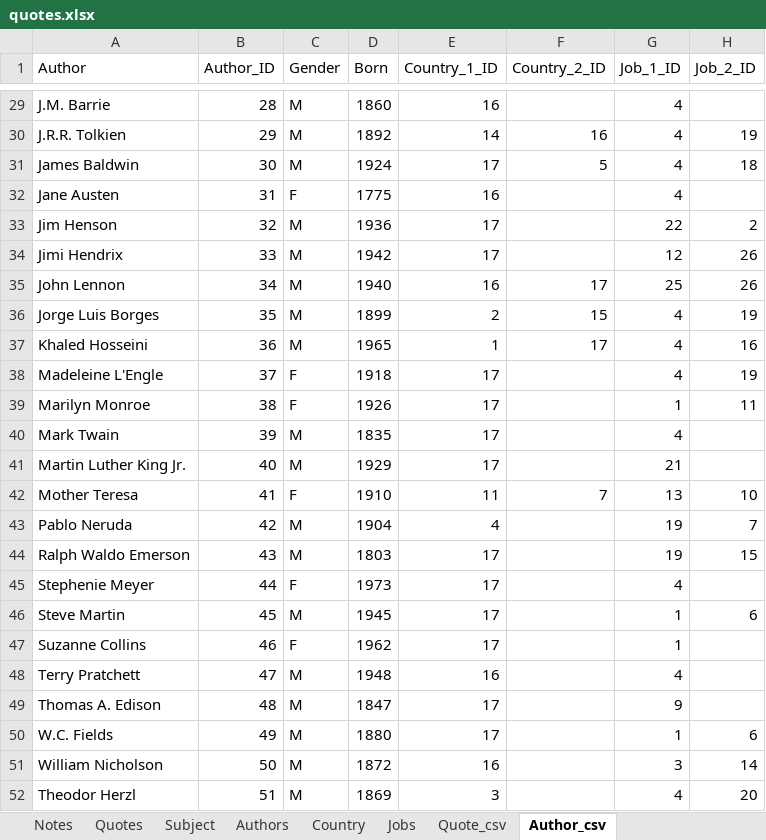
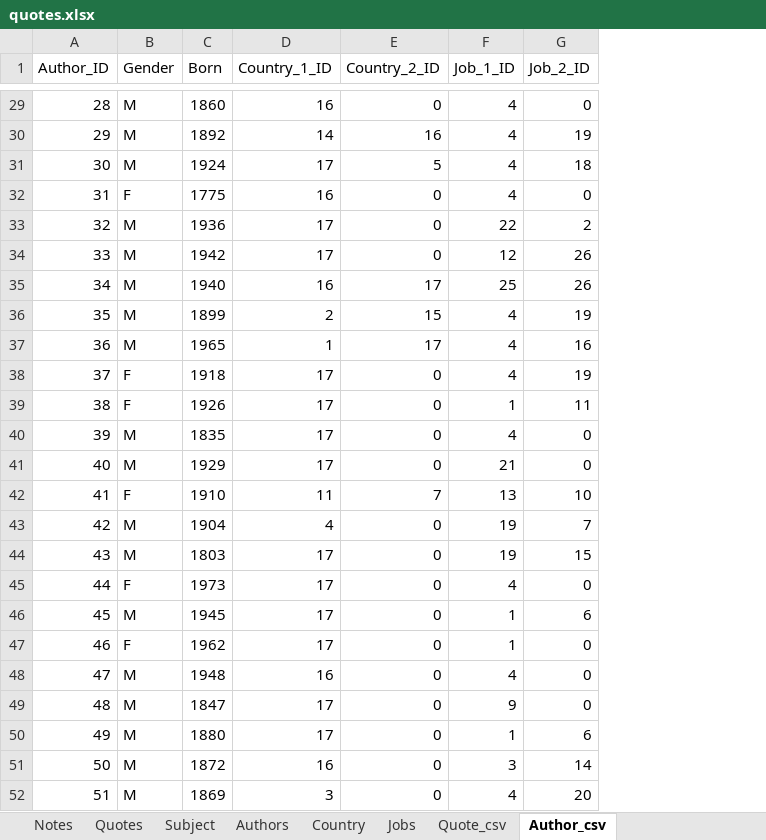
Before and after one commit to grocottk/L3_Practice_Database, an Excel workbook: quotes.xlsx, sheet Author_csv, drawn as a sheet; only a part is shown, gaps mark what is left out; values as stored, in another font and other column widths than the file's, no borders; removed rows and columns are numbered as before the commit, all else as after; the diff covers the shown part only; the diff names each change by its address in the sheet, - before the commit and + after, or states it on an @@ line.

```diff
--- a/quotes.xlsx (sheet Author_csv)
+++ b/quotes.xlsx (sheet Author_csv)
-column A (Author), rows 29-52: J.M. Barrie | J.R.R. Tolkien | James Baldwin | Jane Austen | Jim Henson | Jimi Hendrix | John Lennon | Jorge Luis Borges | Khaled Hosseini | Madeleine L'Engle | Marilyn Monroe | Mark Twain | Martin Luther King Jr. | Mother Teresa | Pablo Neruda | Ralph Waldo Emerson | Stephenie Meyer | Steve Martin | Suzanne Collins | Terry Pratchett | Thomas A. Edison | W.C. Fields | William Nicholson | Theodor Herzl
-E29 (Country_2_ID): (empty)
+E29 (Country_2_ID): 0
-G29 (Job_2_ID): (empty)
+G29 (Job_2_ID): 0
-E32:E34 (Country_2_ID): (empty)
+E32:E34 (Country_2_ID): 0
-G32 (Job_2_ID): (empty)
+G32 (Job_2_ID): 0
-E38:E41 (Country_2_ID): (empty)
+E38:E41 (Country_2_ID): 0
-G40:G41 (Job_2_ID): (empty)
+G40:G41 (Job_2_ID): 0
-E43:E52 (Country_2_ID): (empty)
+E43:E52 (Country_2_ID): 0
-G45 (Job_2_ID): (empty)
+G45 (Job_2_ID): 0
-G47:G49 (Job_2_ID): (empty)
+G47:G49 (Job_2_ID): 0
```
Also changed, not shown: 30 edited cells elsewhere in this sheet, 7 other files.
